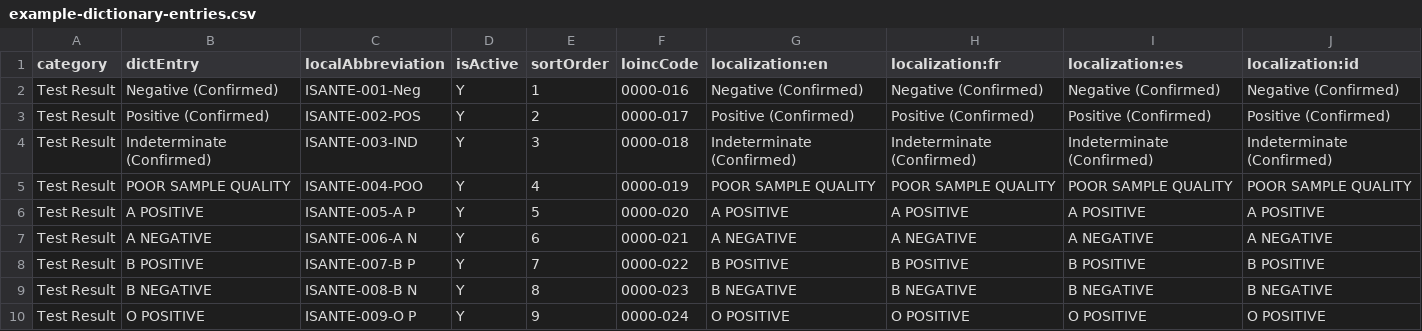
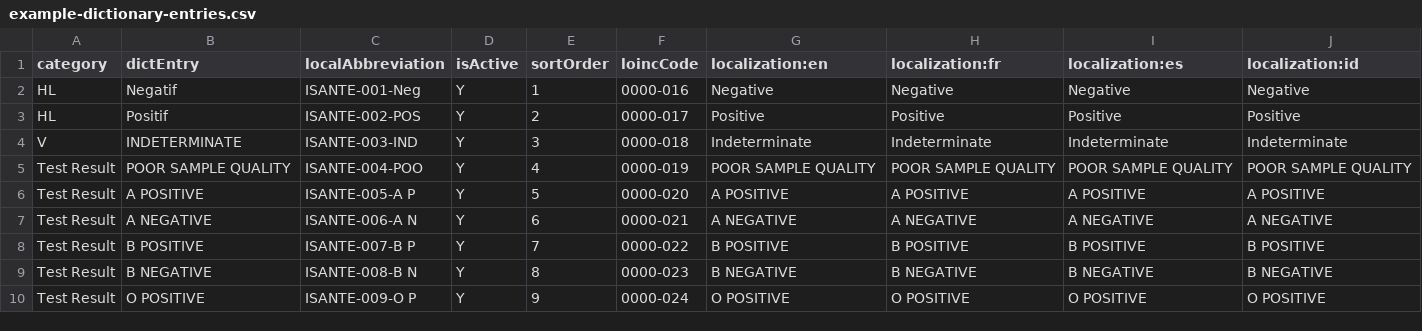
Before and after one commit to mozzy11/IsantePlus-OpenELIS-HIE, a CSV file: configs/openelis/configuration/backend/dictionaries/example-dictionary-entries.csv, drawn as a sheet; only a part is shown; the diff covers the shown part only.

```diff
--- a/configs/openelis/configuration/backend/dictionaries/example-dictionary-entries.csv
+++ b/configs/openelis/configuration/backend/dictionaries/example-dictionary-entries.csv
@@ -1,5 +1,5 @@
 category,dictEntry,localAbbreviation,isActive,sortOrder,loincCode,localization:en,localization:fr,localization:es,localization:id
-Test Result,Negative (Confirmed),ISANTE-001-Neg,Y,1,0000-016,Negative (Confirmed),Negative (Confirmed),Negative (Confirmed),Negative (Confirmed)
-Test Result,Positive (Confirmed),ISANTE-002-POS,Y,2,0000-017,Positive (Confirmed),Positive (Confirmed),Positive (Confirmed),Positive (Confirmed)
-Test Result,Indeterminate (Confirmed),ISANTE-003-IND,Y,3,0000-018,Indeterminate (Confirmed),Indeterminate (Confirmed),Indeterminate (Confirmed),Indeterminate (Confirmed)
+HL,Negatif,ISANTE-001-Neg,Y,1,0000-016,Negative ,Negative ,Negative ,Negative
+HL,Positif,ISANTE-002-POS,Y,2,0000-017,Positive ,Positive ,Positive ,Positive
+V,INDETERMINATE,ISANTE-003-IND,Y,3,0000-018,Indeterminate ,Indeterminate ,Indeterminate ,Indeterminate
 Test Result,POOR SAMPLE QUALITY,ISANTE-004-POO,Y,4,0000-019,POOR SAMPLE QUALITY,POOR SAMPLE QUALITY,POOR SAMPLE QUALITY,POOR SAMPLE QUALITY
```
Also changed, not shown: 8 added rows and 36 edited cells elsewhere in this file, configs/isanteplus/concepts_update/concepts.csv, configs/openelis/configuration/backend/test-results/example-test-results.csv, 1 other file.
